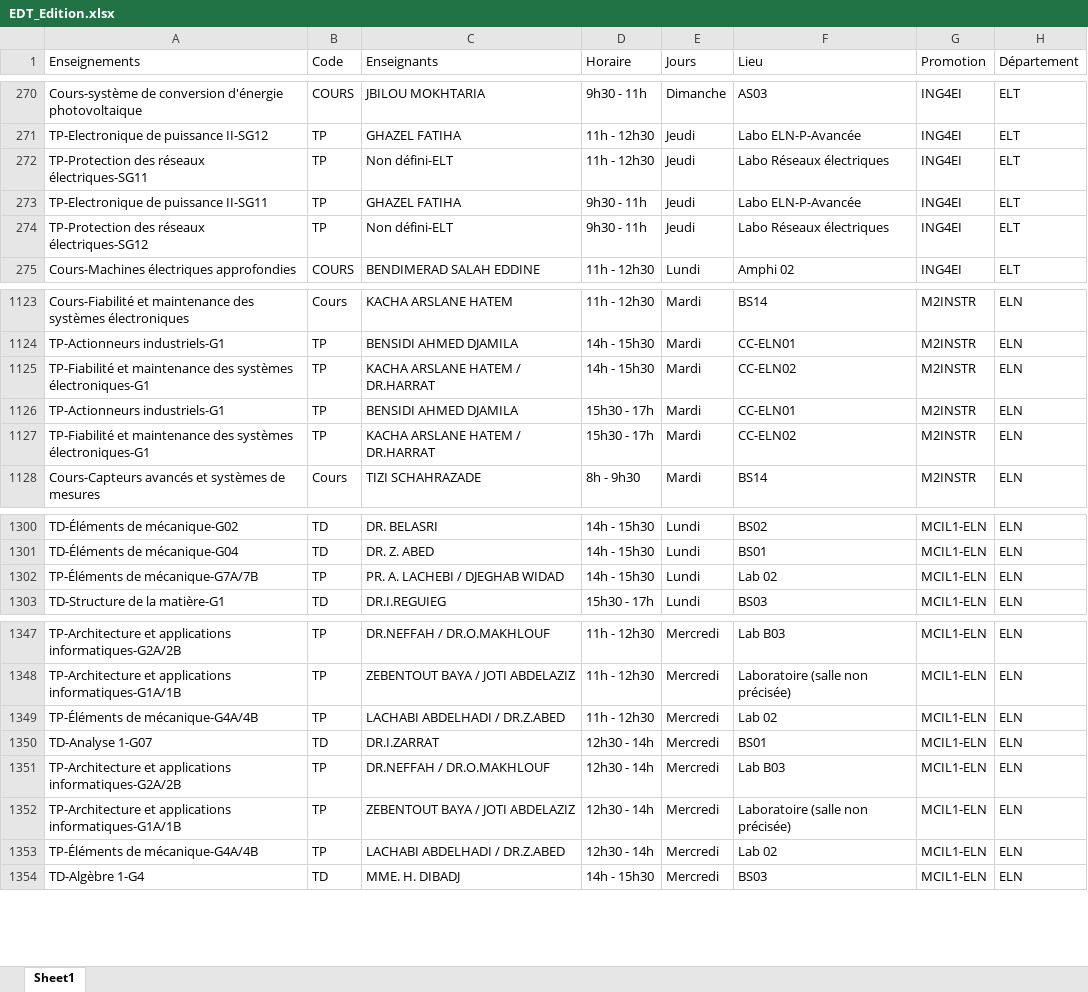
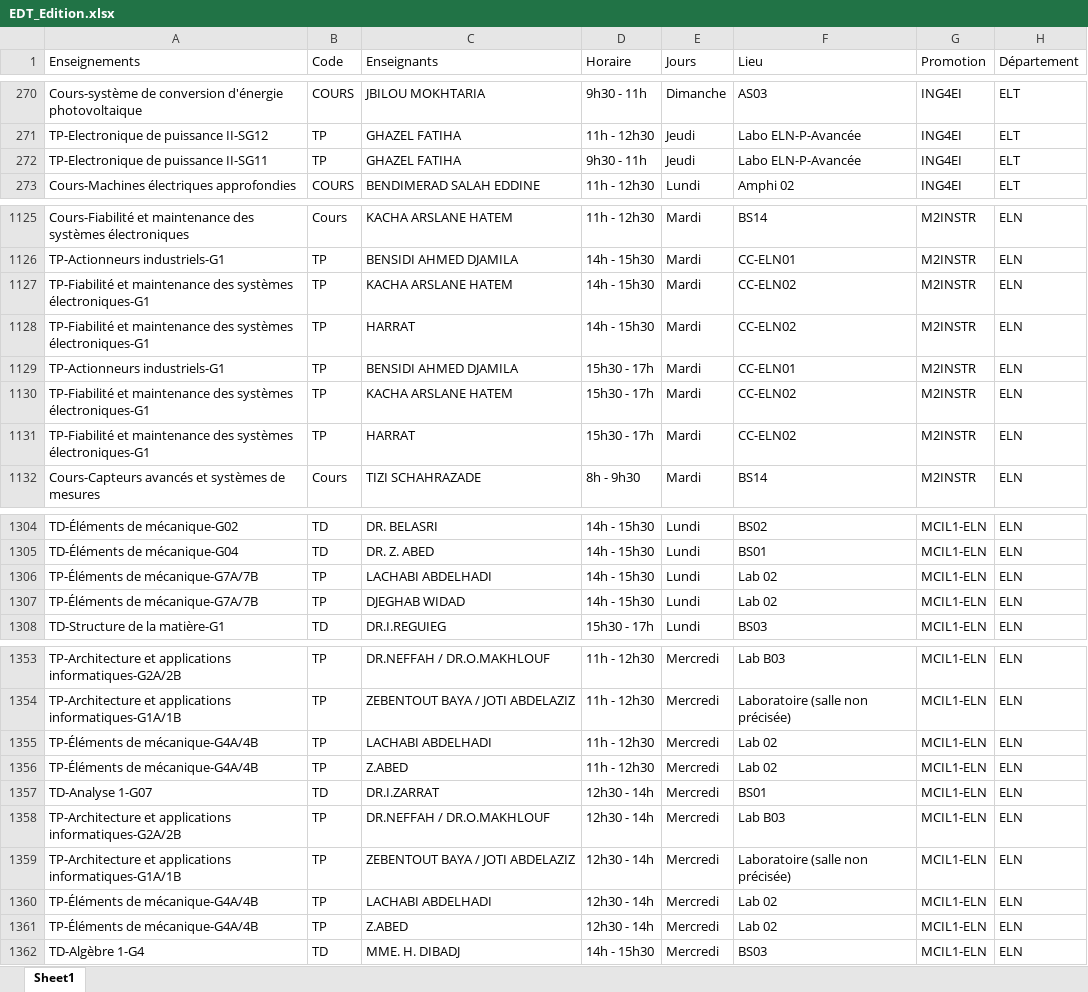
Before and after one commit to EDT-ELT-DEPARTMENT/Mon-emploi-du-temps-FGE, an Excel workbook: EDT_Edition.xlsx, sheet Sheet1, drawn as a sheet; only a part is shown, gaps mark what is left out; values as stored, in another font and other column widths than the file's, no borders; removed rows and columns are numbered as before the commit, all else as after; the diff covers the shown part only; the diff names each change by its address in the sheet, - before the commit and + after, or states it on an @@ line.

```diff
--- a/EDT_Edition.xlsx (sheet Sheet1)
+++ b/EDT_Edition.xlsx (sheet Sheet1)
-row 272: TP-Protection des réseaux électriques-SG11 | TP | Non défini-ELT | 11h - 12h30 | Jeudi | Labo Réseaux électriques | ING4EI | ELT
-row 274: TP-Protection des réseaux électriques-SG12 | TP | Non défini-ELT | 9h30 - 11h | Jeudi | Labo Réseaux électriques | ING4EI | ELT
-C1127 (Enseignants): KACHA ARSLANE HATEM / DR.HARRAT
+C1127 (Enseignants): KACHA ARSLANE HATEM
+row 1128: TP-Fiabilité et maintenance des systèmes électroniques-G1 | TP | HARRAT | 14h - 15h30 | Mardi | CC-ELN02 | M2INSTR | ELN
-C1130 (Enseignants): KACHA ARSLANE HATEM / DR.HARRAT
+C1130 (Enseignants): KACHA ARSLANE HATEM
+row 1131: TP-Fiabilité et maintenance des systèmes électroniques-G1 | TP | HARRAT | 15h30 - 17h | Mardi | CC-ELN02 | M2INSTR | ELN
-C1306 (Enseignants): PR. A. LACHEBI / DJEGHAB WIDAD
+C1306 (Enseignants): LACHABI ABDELHADI
+row 1307: TP-Éléments de mécanique-G7A/7B | TP | DJEGHAB WIDAD | 14h - 15h30 | Lundi | Lab 02 | MCIL1-ELN | ELN
-C1355 (Enseignants): LACHABI ABDELHADI / DR.Z.ABED
+C1355 (Enseignants): LACHABI ABDELHADI
+row 1356: TP-Éléments de mécanique-G4A/4B | TP | Z.ABED | 11h - 12h30 | Mercredi | Lab 02 | MCIL1-ELN | ELN
-C1360 (Enseignants): LACHABI ABDELHADI / DR.Z.ABED
+C1360 (Enseignants): LACHABI ABDELHADI
+row 1361: TP-Éléments de mécanique-G4A/4B | TP | Z.ABED | 12h30 - 14h | Mercredi | Lab 02 | MCIL1-ELN | ELN
```
Also changed, not shown: 11 added rows, 5 removed rows, 27 moved rows and 27 edited cells elsewhere in this sheet.
